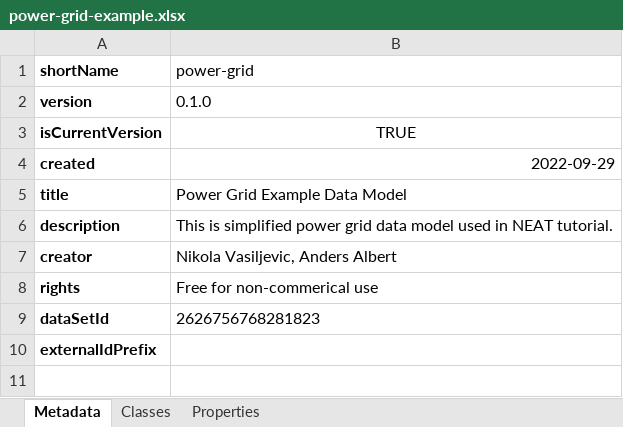
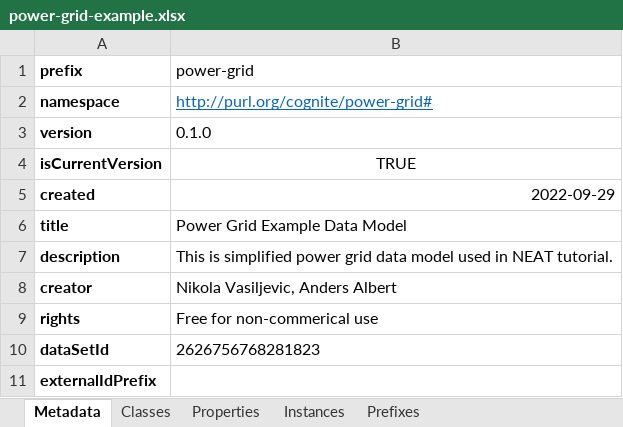
Before and after one commit to cognitedata/neat, an Excel workbook: cognite/neat/examples/rules/power-grid-example.xlsx, sheet Metadata, drawn as a sheet; values as stored, in another font and other column widths than the file's, no borders; the diff names each change by its address in the sheet, - before the commit and + after, or states it on an @@ line.

```diff
--- a/cognite/neat/examples/rules/power-grid-example.xlsx (sheet Metadata)
+++ b/cognite/neat/examples/rules/power-grid-example.xlsx (sheet Metadata)
@@ sheet tab unhidden: Instances @@
@@ sheet tab unhidden: Prefixes @@
-A1: shortName
+A1: prefix
+row 2: namespace | http://purl.org/cognite/power-grid#
```
Also changed, not shown: 4 other files.
